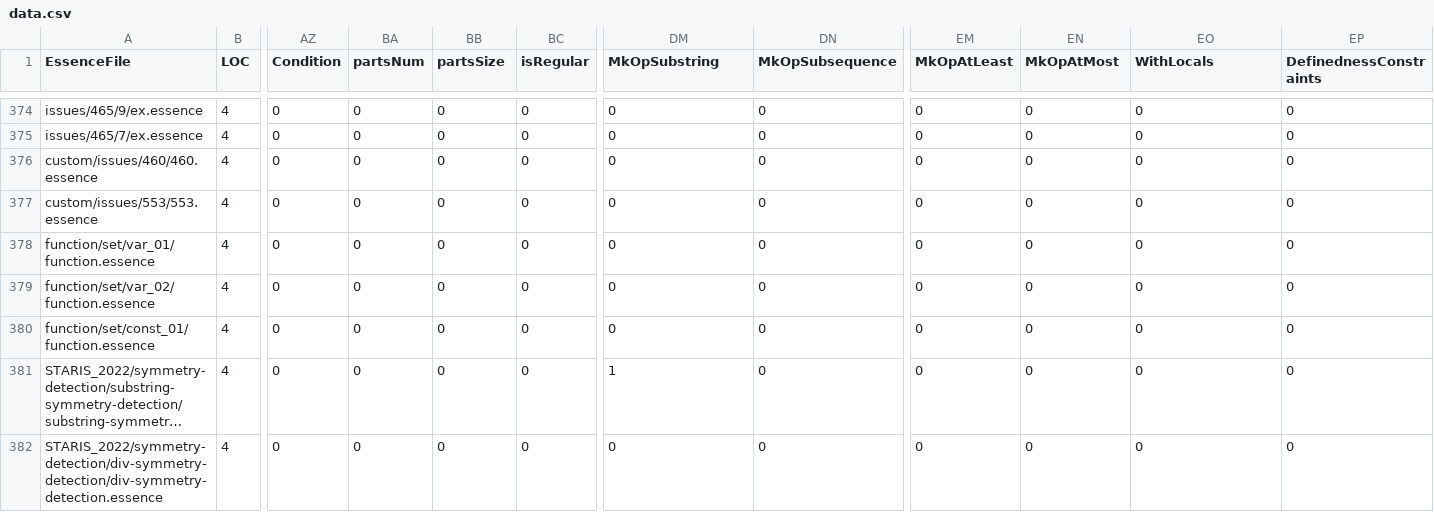
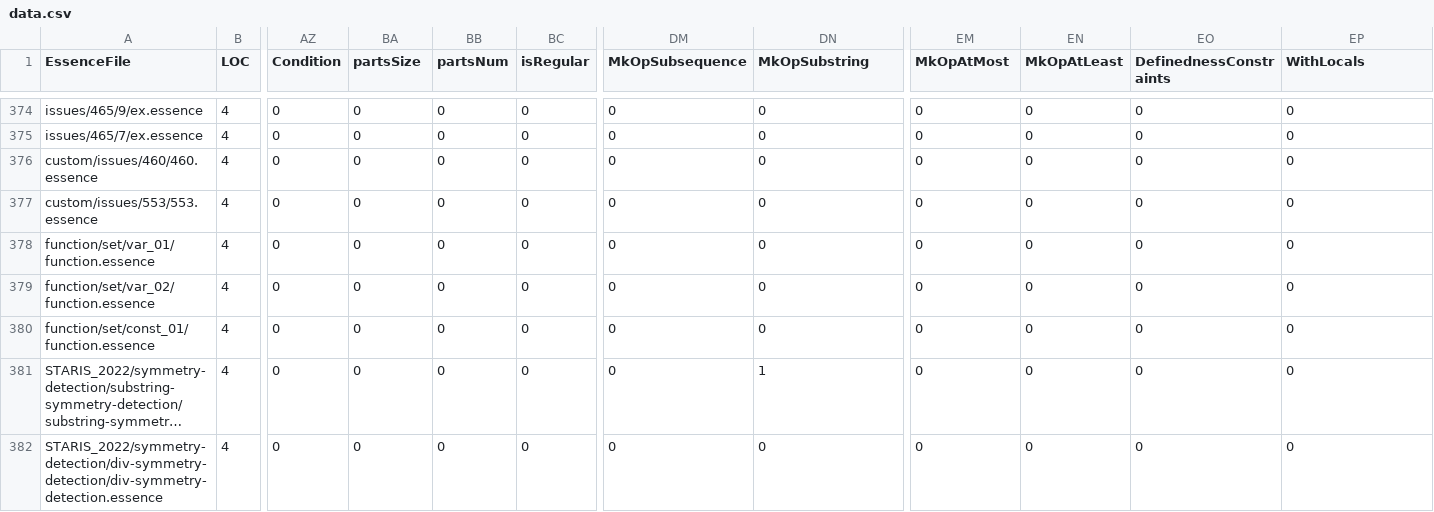
Before and after one commit to hecent/conjure-oxide, a CSV file: tools/essence-feature-usage-stats/data.csv, drawn as a sheet; only a part is shown, gaps mark what is left out; long unchanged cells end in …; the diff covers the shown part only; the diff names each change by its address in the sheet, - before the commit and + after, or states it on an @@ line.

```diff
--- a/tools/essence-feature-usage-stats/data.csv
+++ b/tools/essence-feature-usage-stats/data.csv
-BA1: partsNum
+BA1: partsSize
-BB1: partsSize
+BB1: partsNum
-DM1: MkOpSubstring
+DM1: MkOpSubsequence
-DN1: MkOpSubsequence
+DN1: MkOpSubstring
-EM1: MkOpAtLeast
+EM1: MkOpAtMost
-EN1: MkOpAtMost
+EN1: MkOpAtLeast
-EO1: WithLocals
+EO1: DefinednessConstraints
-EP1: DefinednessConstraints
+EP1: WithLocals
-DM381 (MkOpSubsequence): 1
+DM381 (MkOpSubsequence): 0
-DN381 (MkOpSubstring): 0
+DN381 (MkOpSubstring): 1
```
Also changed, not shown: 18 edited cells elsewhere in this file, 1 other file.
